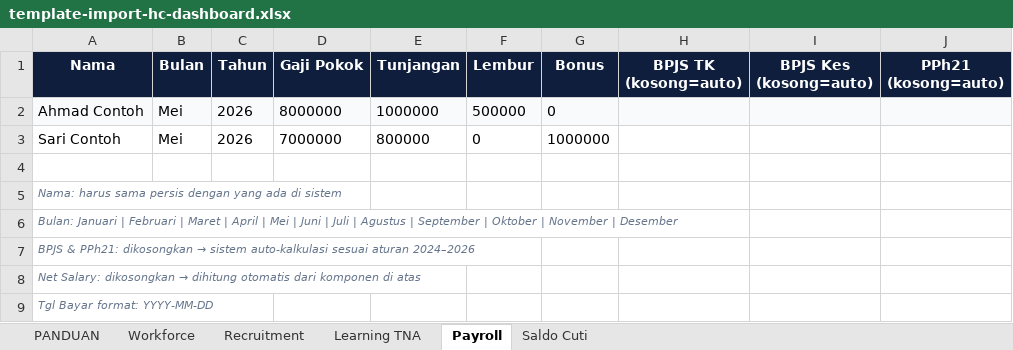
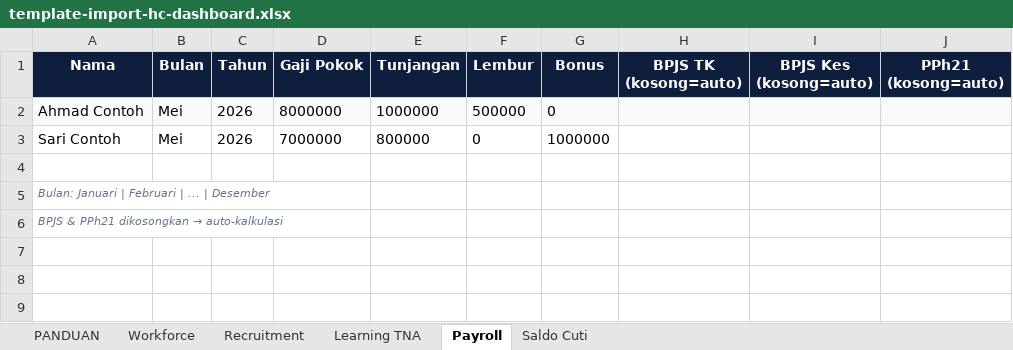
Before and after one commit to hc5758/hc-dashboard, an Excel workbook: public/templates/template-import-hc-dashboard.xlsx, sheet Payroll, drawn as a sheet; only a part is shown; values as stored, in another font and other column widths than the file's, no borders; rows hold the shown columns only; the diff names each change by its address in the sheet, - before the commit and + after, or states it on an @@ line.

```diff
--- a/public/templates/template-import-hc-dashboard.xlsx (sheet Payroll)
+++ b/public/templates/template-import-hc-dashboard.xlsx (sheet Payroll)
-A5 (Nama): Nama: harus sama persis dengan yang ada di sistem
+A5 (Nama): Bulan: Januari | Februari | ... | Desember
@@ A6 (Nama): Bulan: Januari | Februari | Maret | April | Mei | Juni | Juli | Agustus | September | Oktober | November | Desember → BPJS & PPh21 dikosongkan → auto-kalkulasi @@
-row 7: BPJS & PPh21: dikosongkan → sistem auto-kalkulasi sesuai aturan 2024–2026
-row 8: Net Salary: dikosongkan → dihitung otomatis dari komponen di atas
-row 9: Tgl Bayar format: YYYY-MM-DD
```
Also changed, not shown: sheet PANDUAN, sheet Workforce, sheet Learning TNA, sheet Saldo Cuti, sheet Recruitment, 3 other files.
